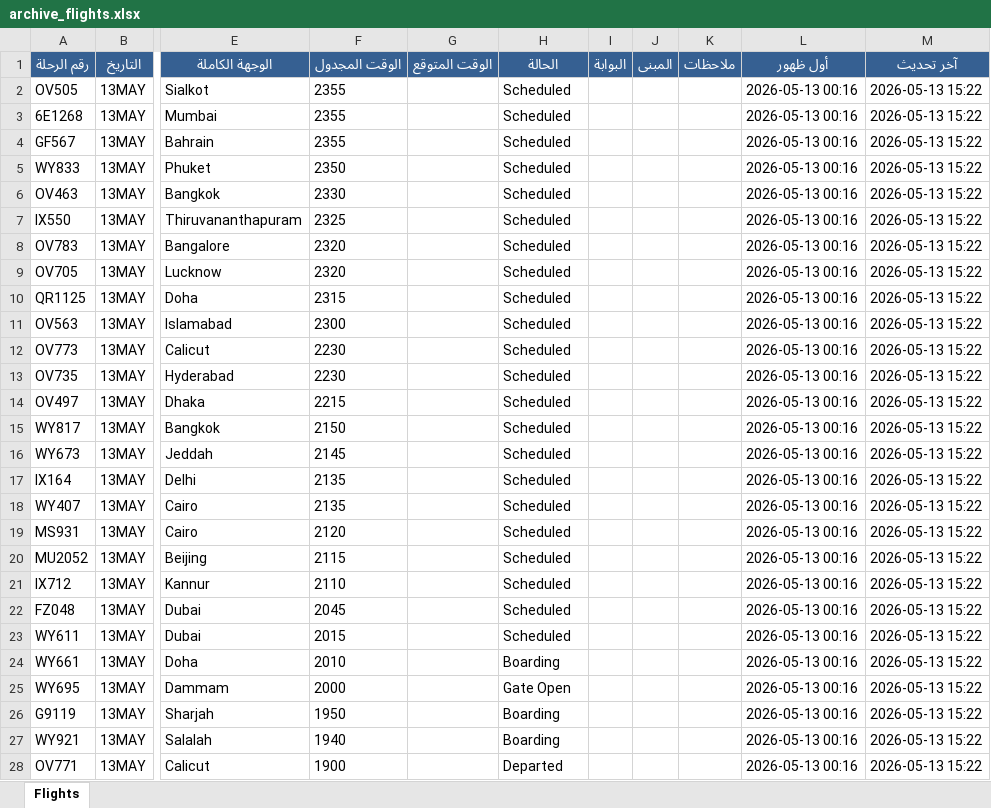
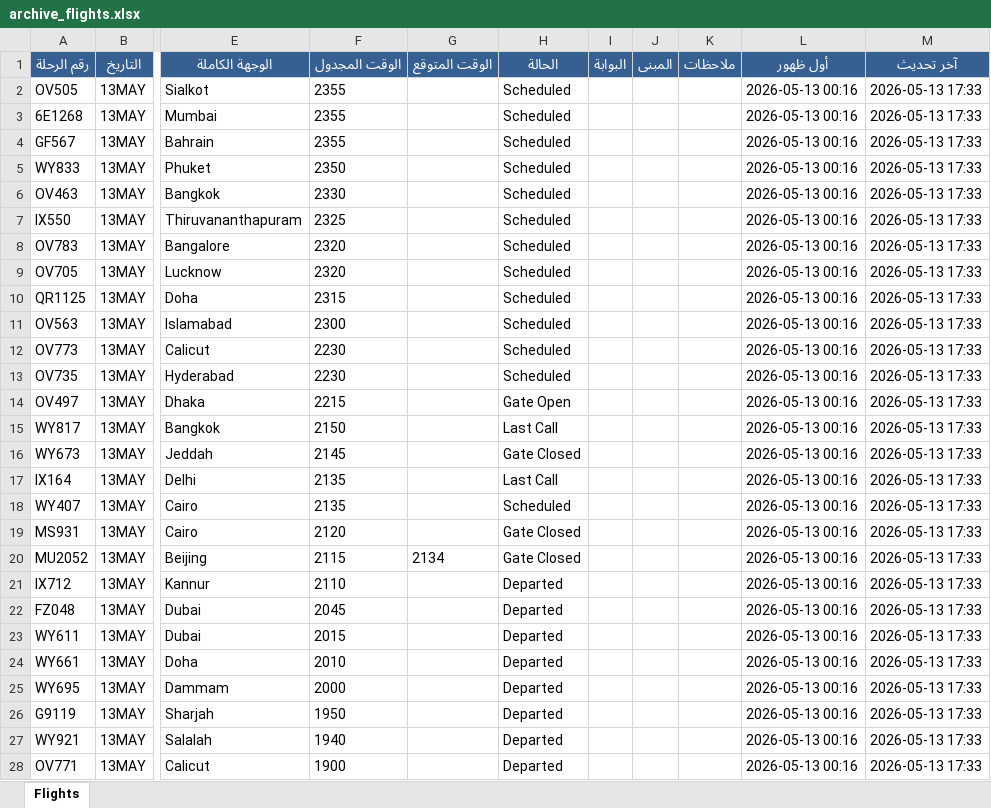
Before and after one commit to khalidsaif912/live-flights, an Excel workbook: flight_data/archive_flights.xlsx, sheet Flights, drawn as a sheet; only a part is shown, gaps mark what is left out; values as stored, in another font and other column widths than the file's, no borders; the diff covers the shown part only; the diff names each change by its address in the sheet, - before the commit and + after, or states it on an @@ line.

```diff
--- a/flight_data/archive_flights.xlsx (sheet Flights)
+++ b/flight_data/archive_flights.xlsx (sheet Flights)
-M2:M28 (آخر تحديث): 2026-05-13 15:22
+M2:M28 (آخر تحديث): 2026-05-13 17:33
-H14 (الحالة): Scheduled
+H14 (الحالة): Gate Open
-H15 (الحالة): Scheduled
+H15 (الحالة): Last Call
-H16 (الحالة): Scheduled
+H16 (الحالة): Gate Closed
-H17 (الحالة): Scheduled
+H17 (الحالة): Last Call
-H19:H20 (الحالة): Scheduled
+H19:H20 (الحالة): Gate Closed
-G20 (الوقت المتوقع): (empty)
+G20 (الوقت المتوقع): 2134
-H21:H23 (الحالة): Scheduled
+H21:H23 (الحالة): Departed
-H24 (الحالة): Boarding
+H24 (الحالة): Departed
-H25 (الحالة): Gate Open
+H25 (الحالة): Departed
-H26:H27 (الحالة): Boarding
+H26:H27 (الحالة): Departed
```
Also changed, not shown: 72 edited cells elsewhere in this sheet, flight_data/live_flights.xlsx, 3 other files.
